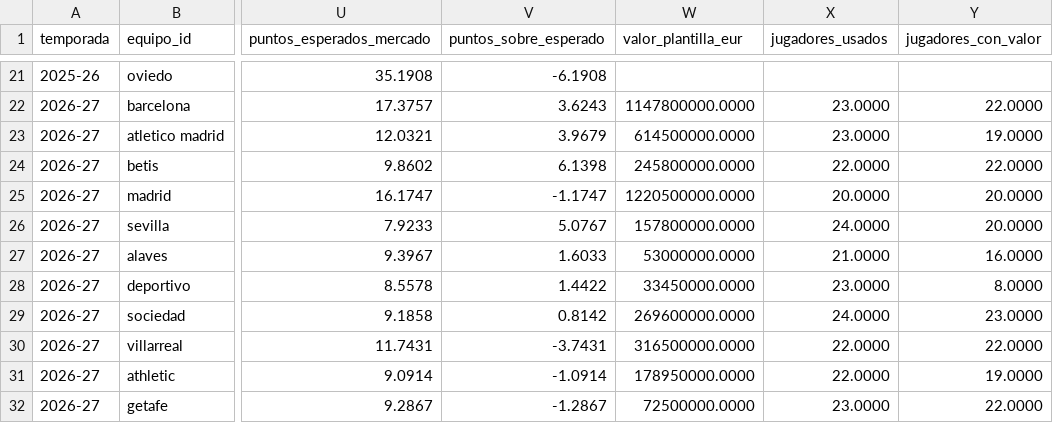
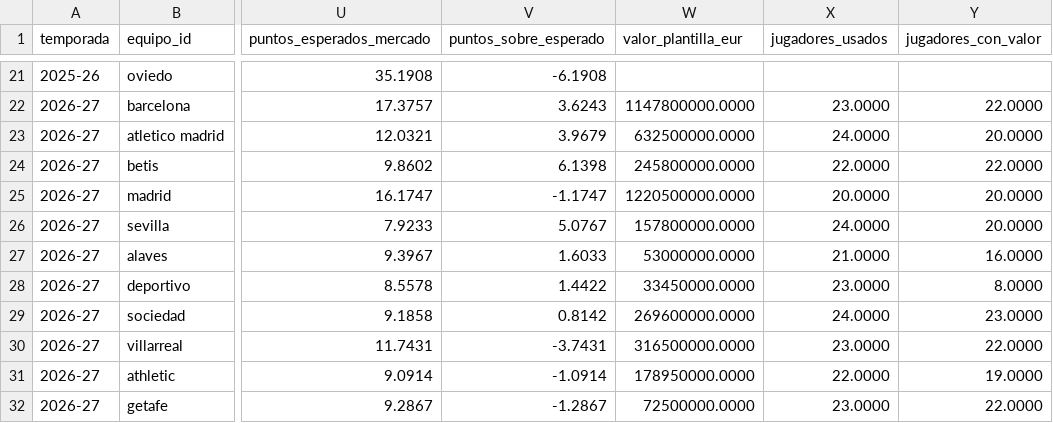
Before and after one commit to andonirdguez/laliga-dashboard, a CSV file: data/gold/fact_equipo_temporada.csv, drawn as a sheet; only a part is shown, gaps mark what is left out; the diff names each change by its address in the sheet, - before the commit and + after, or states it on an @@ line.

```diff
--- a/data/gold/fact_equipo_temporada.csv
+++ b/data/gold/fact_equipo_temporada.csv
-W23 (valor_plantilla_eur): 614500000.0000
+W23 (valor_plantilla_eur): 632500000.0000
-X23 (jugadores_usados): 23.0000
+X23 (jugadores_usados): 24.0000
-Y23 (jugadores_con_valor): 19.0000
+Y23 (jugadores_con_valor): 20.0000
-X30 (jugadores_usados): 22.0000
+X30 (jugadores_usados): 23.0000
```
Also changed, not shown: data/gold/dim_jugador.csv, data/gold/fact_jugador_temporada.csv, 1 other file.
